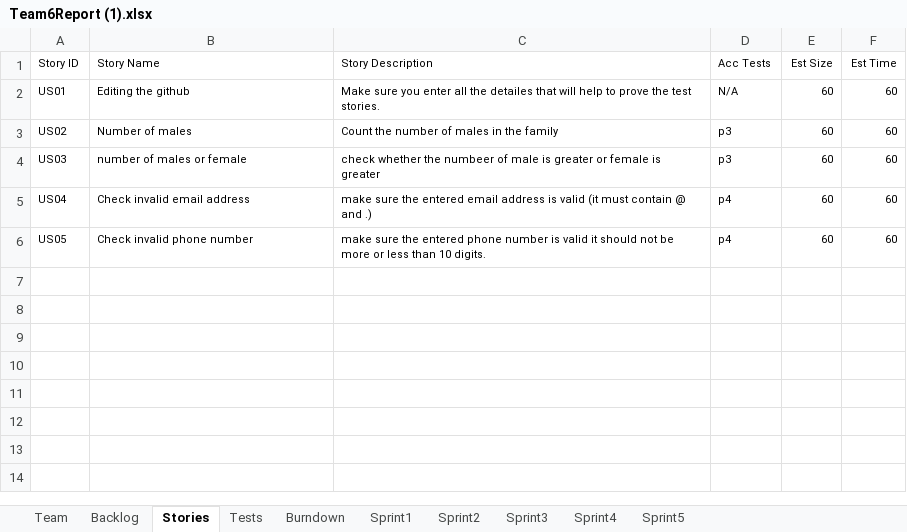
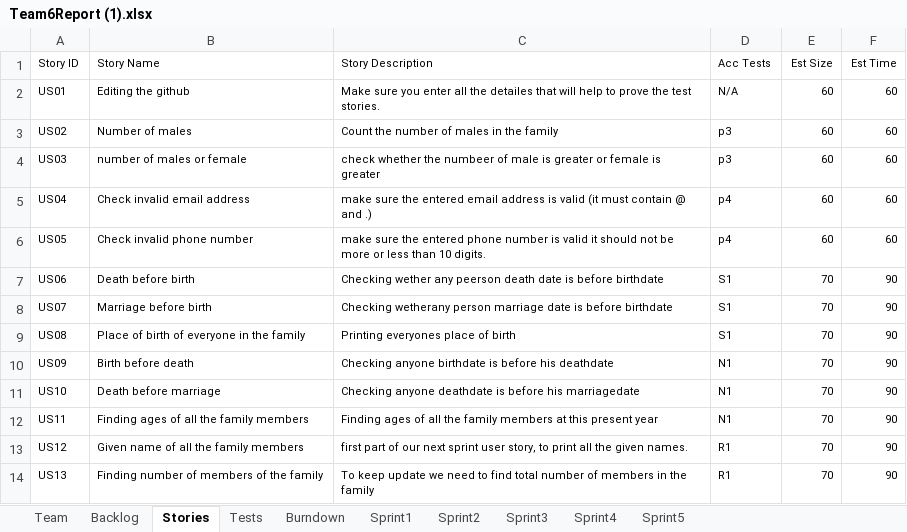
Before and after one commit to Sandesh1491/CS555Group6, an Excel workbook: Team6Report (1).xlsx, sheet Stories, drawn as a sheet; values as stored, in another font and other column widths than the file's, no borders; the diff names each change by its address in the sheet, - before the commit and + after, or states it on an @@ line.

```diff
--- a/Team6Report (1).xlsx (sheet Stories)
+++ b/Team6Report (1).xlsx (sheet Stories)
+row 7: US06 | Death before birth | Checking wether any peerson death date is before birthdate | S1 | 70 | 90
+row 8: US07 | Marriage before birth | Checking wetherany person marriage date is before birthdate | S1 | 70 | 90
+row 9: US08 | Place of birth of everyone in the family | Printing everyones place of birth | S1 | 70 | 90
+row 10: US09 | Birth before death | Checking anyone birthdate is before his deathdate | N1 | 70 | 90
+row 11: US10 | Death before marriage | Checking anyone deathdate is before his marriagedate | N1 | 70 | 90
+row 12: US11 | Finding ages of all the family members | Finding ages of all the family members at this present year | N1 | 70 | 90
+row 13: US12 | Given name of all the family members | first part of our next sprint user story, to print all the given names. | R1 | 70 | 90
+row 14: US13 | Finding number of members of the family | To keep update we need to find total number of members in the family | R1 | 70 | 90
```
Also changed, not shown: sheet Sprint2, sheet Backlog, sheet Tests, sheet Burndown, sheet Sprint3, charts or pictures.
